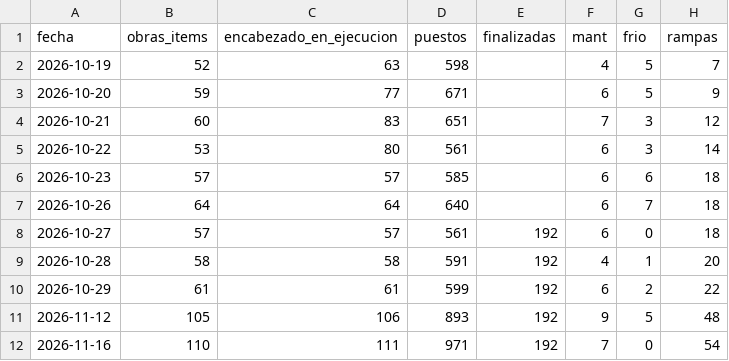
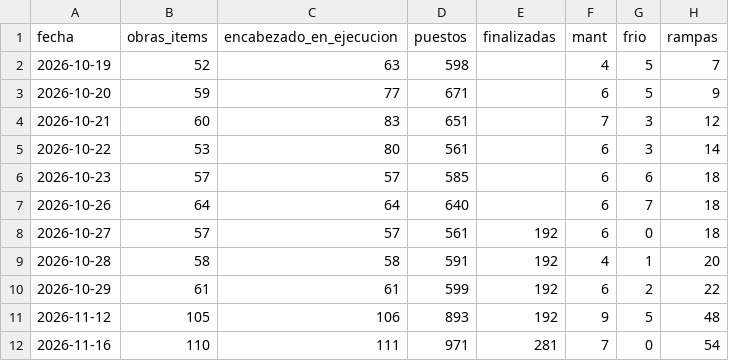
Before and after one commit to cataserena00-lang/generador-de-contenido, a CSV file: para_proyecto/subir/historico_resumen.csv, drawn as a sheet; only a part is shown; the diff names each change by its address in the sheet, - before the commit and + after, or states it on an @@ line.

```diff
--- a/para_proyecto/subir/historico_resumen.csv
+++ b/para_proyecto/subir/historico_resumen.csv
-E12 (finalizadas): 192
+E12 (finalizadas): 281
```
Also changed, not shown: 10 other files.
